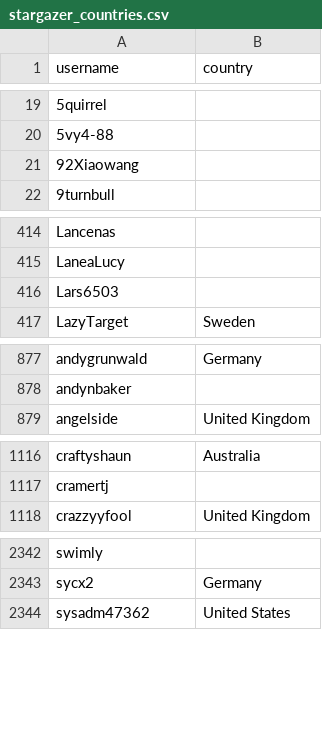
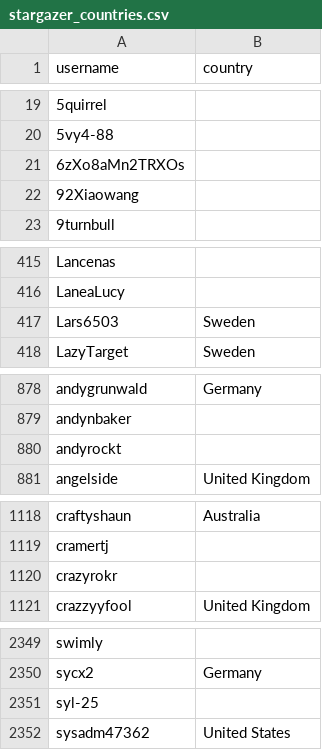
Before and after one commit to yannpub/hassio-addons, a CSV file: .github/stargazer_countries.csv, drawn as a sheet; only a part is shown, gaps mark what is left out; the diff covers the shown part only.

```diff
--- a/.github/stargazer_countries.csv
+++ b/.github/stargazer_countries.csv
@@ -20,2 +20,3 @@ username,country
 5vy4-88,
+6zXo8aMn2TRXOs,
 92Xiaowang,
@@ -415,3 +416,3 @@ Lancenas,
 LaneaLucy,
-Lars6503,
+Lars6503,Sweden
 LazyTarget,Sweden
@@ -878,2 +879,3 @@ andygrunwald,Germany
 andynbaker,
+andyrockt,
 angelside,United Kingdom
@@ -1117,2 +1119,3 @@ craftyshaun,Australia
 cramertj,
+crazyrokr,
 crazzyyfool,United Kingdom
@@ -2343,2 +2350,3 @@ swimly,
 sycx2,Germany
+syl-25,
 sysadm47362,United States
```
Also changed, not shown: 7 added rows elsewhere in this file, 1 other file.
